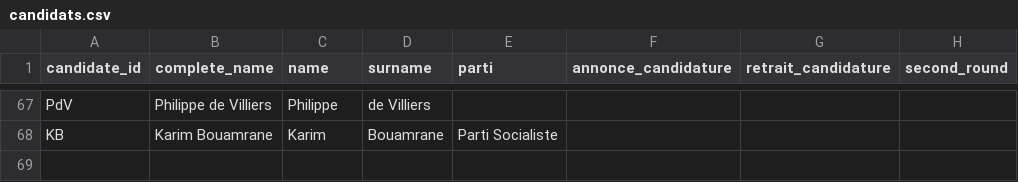
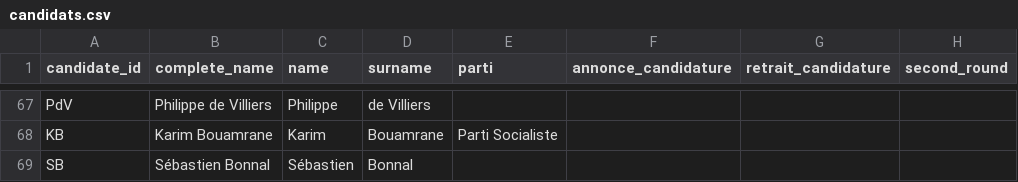
Before and after one commit to MieuxVoter/presidentielle2027, a CSV file: candidats.csv, drawn as a sheet; only a part is shown, gaps mark what is left out.

```diff
--- a/candidats.csv
+++ b/candidats.csv
@@ -68 +68,2 @@ PdV,Philippe de Villiers,Philippe,de Villiers,,,,
 KB,Karim Bouamrane,Karim,Bouamrane,Parti Socialiste,,,
+SB,Sébastien Bonnal,Sébastien,Bonnal,,,,
```
Also changed, not shown: hypotheses.csv, polls.csv, 1 other file.
